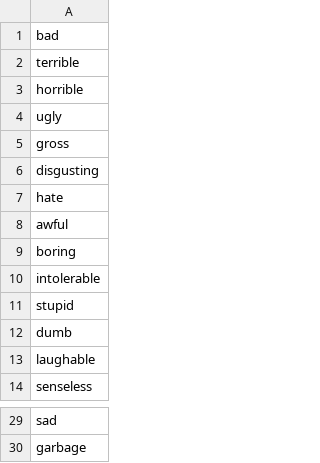
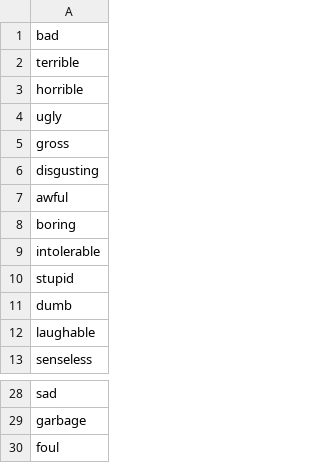
Before and after one commit to liamcristello/ADLGameJam, a CSV file: IdentityFeed/Assets/Text/BadWords.csv, drawn as a sheet; only a part is shown, gaps mark what is left out; removed rows and columns are numbered as before the commit, all else as after; the diff names each change by its address in the sheet, - before the commit and + after, or states it on an @@ line.

```diff
--- a/IdentityFeed/Assets/Text/BadWords.csv
+++ b/IdentityFeed/Assets/Text/BadWords.csv
-row 7: hate
+row 30: foul
```
Also changed, not shown: IdentityFeed/Assets/Text/GoodWords.csv, 1 other file.
